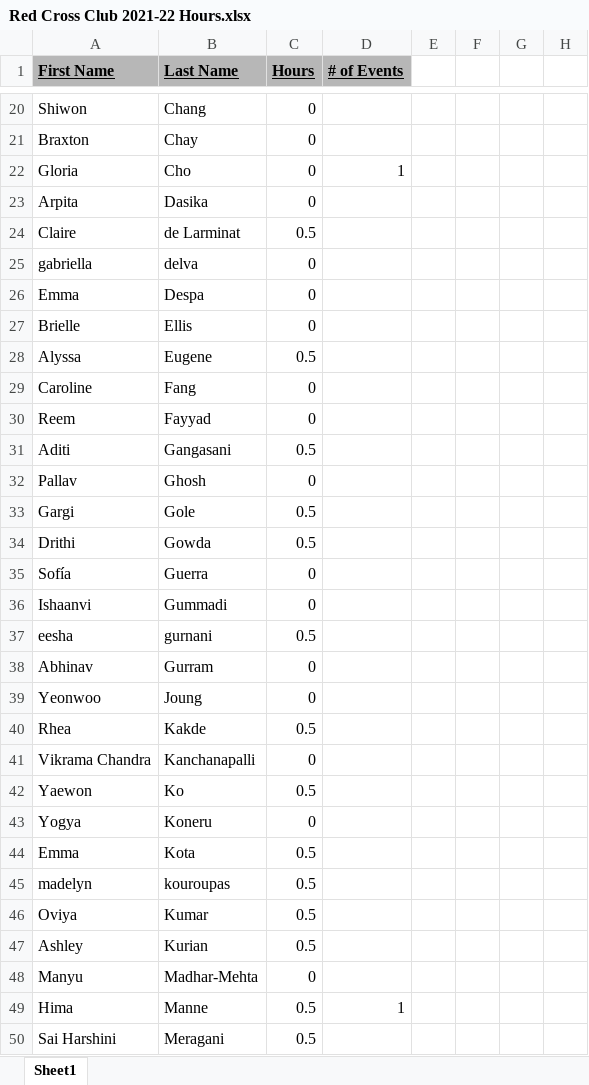
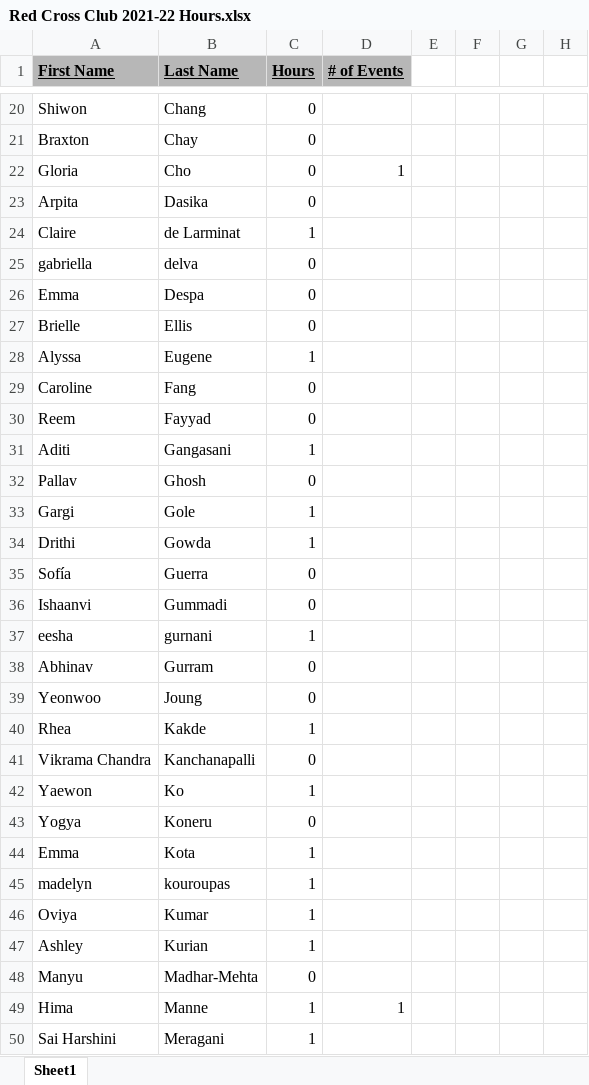
Before and after one commit to nealshah22/hoursUpdate, an Excel workbook: Red Cross Club 2021-22 Hours.xlsx, sheet Sheet1, drawn as a sheet; only a part is shown, gaps mark what is left out; values as stored, in another font and other column widths than the file's, no borders; conditional formats not drawn; the diff covers the shown part only; the diff names each change by its address in the sheet, - before the commit and + after, or states it on an @@ line.

```diff
--- a/Red Cross Club 2021-22 Hours.xlsx (sheet Sheet1)
+++ b/Red Cross Club 2021-22 Hours.xlsx (sheet Sheet1)
-C24 (Hours): 0.5
+C24 (Hours): 1
-C28 (Hours): 0.5
+C28 (Hours): 1
-C31 (Hours): 0.5
+C31 (Hours): 1
-C33:C34 (Hours): 0.5
+C33:C34 (Hours): 1
-C37 (Hours): 0.5
+C37 (Hours): 1
-C40 (Hours): 0.5
+C40 (Hours): 1
-C42 (Hours): 0.5
+C42 (Hours): 1
-C44:C47 (Hours): 0.5
+C44:C47 (Hours): 1
-C49:C50 (Hours): 0.5
+C49:C50 (Hours): 1
```
Also changed, not shown: 63 edited cells elsewhere in this sheet, 1 other file.
